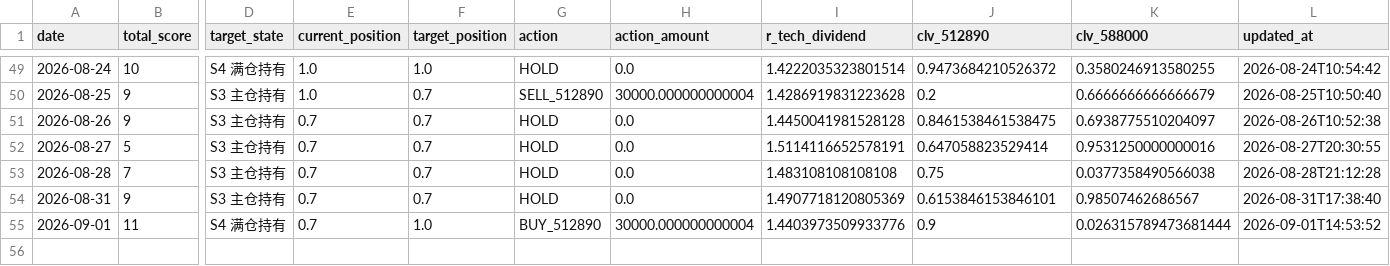
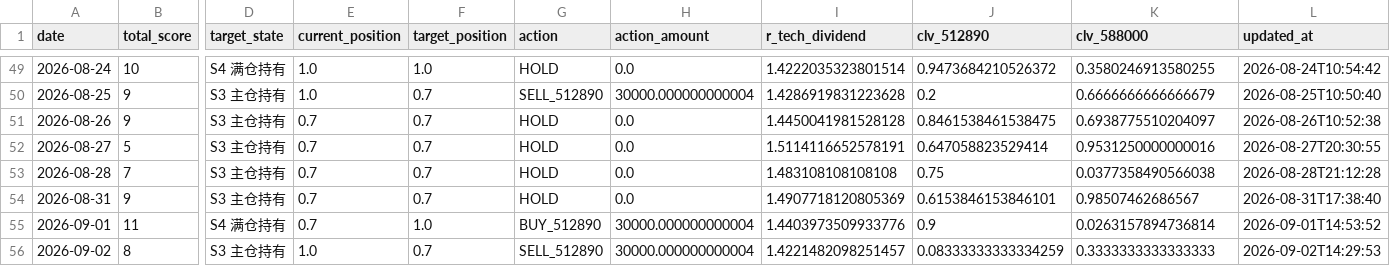
Before and after one commit to AmineSeRaFimmm/512890-dividend-rotation-pwa, a CSV file: data/signal_history.csv, drawn as a sheet; only a part is shown, gaps mark what is left out; rows hold the shown columns only; the diff names each change by its address in the sheet, - before the commit and + after, or states it on an @@ line.

```diff
--- a/data/signal_history.csv
+++ b/data/signal_history.csv
-K55 (clv_588000): 0.026315789473681444
+K55 (clv_588000): 0.0263157894736814
+row 56: 2026-09-02 | 8 | S3 主仓持有 | 1.0 | 0.7 | SELL_512890 | 30000.000000000004 | 1.4221482098251457 | 0.08333333333334259 | 0.3333333333333333 | 2026-09-02T14:29:53
```
Also changed, not shown: data/live_prices.csv, 3 other files.
